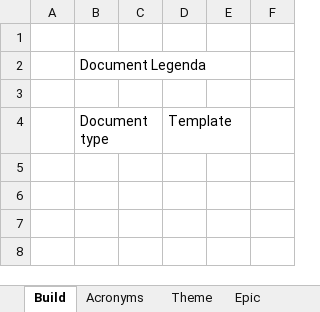
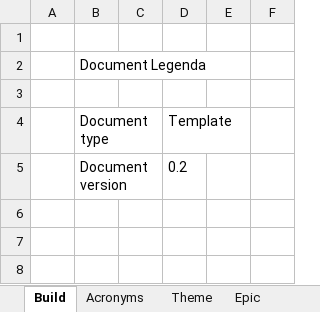
Before and after one commit to obichristianlarsen/Agile-Scrum-Templates, an Excel workbook: Build Theme Epic Story Task CML.xlsx, sheet Build, drawn as a sheet; only a part is shown; values as stored, in another font and other column widths than the file's, no borders; charts and pictures not drawn; the diff names each change by its address in the sheet, - before the commit and + after, or states it on an @@ line.

Commit message:
Version 0.2

```diff
--- a/Build Theme Epic Story Task CML.xlsx (sheet Build)
+++ b/Build Theme Epic Story Task CML.xlsx (sheet Build)
-row 5: (empty)
+row 5:  | Document version |  | 0.2
```
Also changed, not shown: sheet Task, other sheet tabs.
